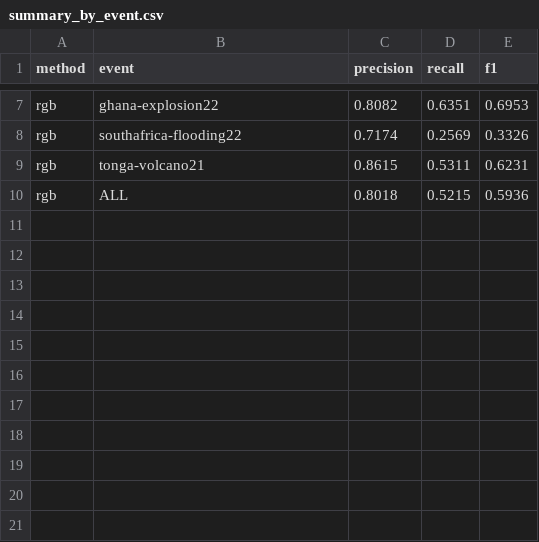
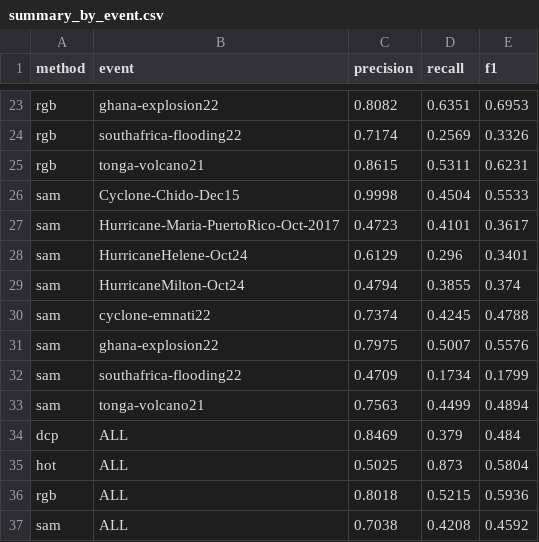
Before and after one commit to Break-Through-Tech/Ursa-Space-Systems-1B-cloud-detection-in-very-high-resolution-optical-satellite-imagery, a CSV file: results/summary_by_event.csv, drawn as a sheet; only a part is shown, gaps mark what is left out; the diff covers the shown part only.

```diff
--- a/results/summary_by_event.csv
+++ b/results/summary_by_event.csv
@@ -9,2 +25,13 @@ rgb,southafrica-flooding22,0.7174,0.2569,0.3326
 rgb,tonga-volcano21,0.8615,0.5311,0.6231
+sam,Cyclone-Chido-Dec15,0.9998,0.4504,0.5533
+sam,Hurricane-Maria-PuertoRico-Oct-2017,0.4723,0.4101,0.3617
+sam,HurricaneHelene-Oct24,0.6129,0.296,0.3401
+sam,HurricaneMilton-Oct24,0.4794,0.3855,0.374
+sam,cyclone-emnati22,0.7374,0.4245,0.4788
+sam,ghana-explosion22,0.7975,0.5007,0.5576
+sam,southafrica-flooding22,0.4709,0.1734,0.1799
+sam,tonga-volcano21,0.7563,0.4499,0.4894
+dcp,ALL,0.8469,0.379,0.484
+hot,ALL,0.5025,0.873,0.5804
 rgb,ALL,0.8018,0.5215,0.5936
+sam,ALL,0.7038,0.4208,0.4592
```
Also changed, not shown: 16 added rows elsewhere in this file.
